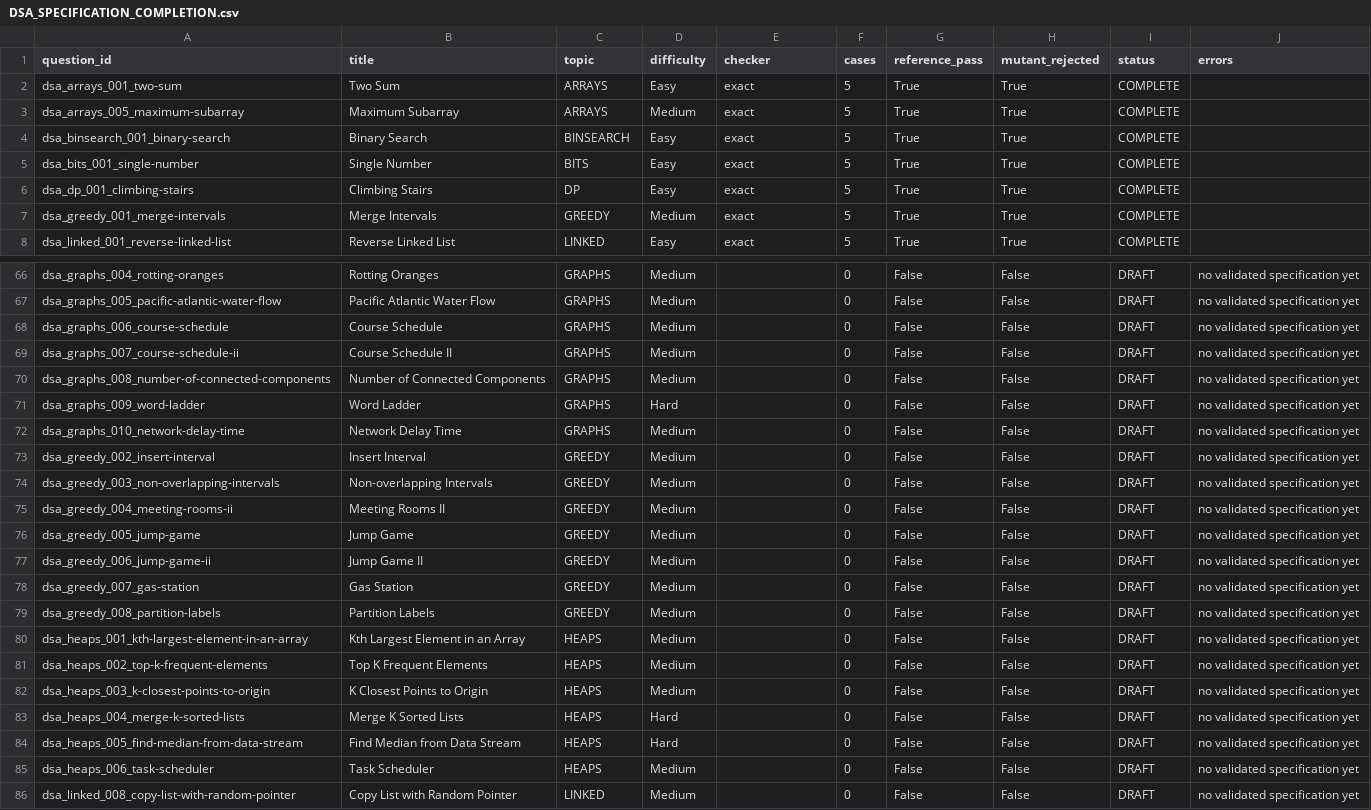
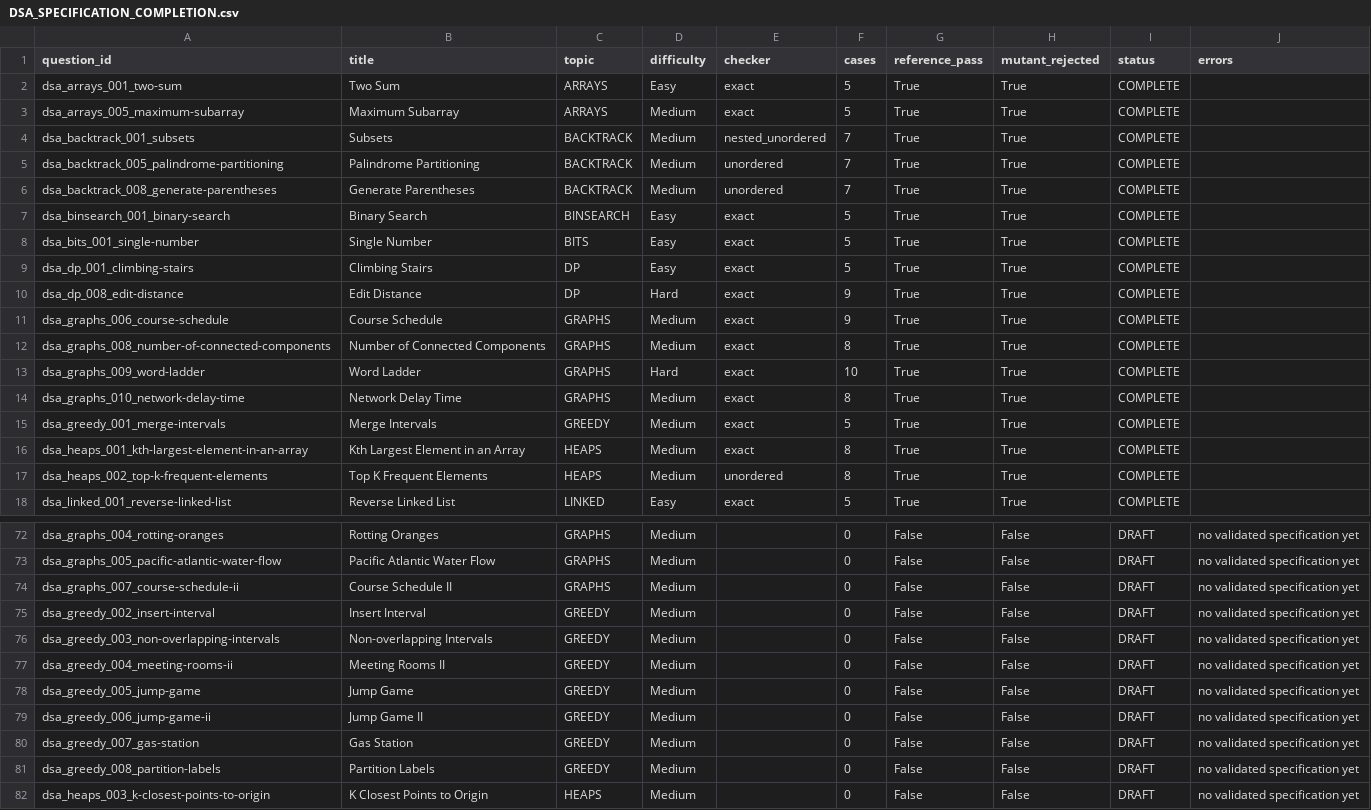
Before and after one commit to Nikhil03-hub/Pacio, a CSV file: docs/data/DSA_SPECIFICATION_COMPLETION.csv, drawn as a sheet; only a part is shown, gaps mark what is left out; the shorter side is filled out with more unchanged rows; removed rows and columns are numbered as before the commit, all else as after; the diff covers the shown part only; the diff names each change by its address in the sheet, - before the commit and + after, or states it on an @@ line.

Commit message:
feat(dsa): validate graphs, heaps and backtracking; 30 of 108 now gradable
Batch 3 adds ten lead-reviewed specs (2 heaps, 4 graphs, 3 backtracking, 1 hard DP),
closing the three topics the audit called blockers and giving the bank its first Hard
problems. Every expected value was hand-checked, every mutant fails, and all twelve topics
now have at least one grader. Coverage docs, the completion CSV and the pinned test counts
move with it; the merged draft file is removed so dsa_specs.json stays the single source.
Final gate: 206 passed, every suite exit 0.

```diff
--- a/docs/data/DSA_SPECIFICATION_COMPLETION.csv
+++ b/docs/data/DSA_SPECIFICATION_COMPLETION.csv
+row 4: dsa_backtrack_001_subsets | Subsets | BACKTRACK | Medium | nested_unordered | 7 | True | True | COMPLETE
+row 5: dsa_backtrack_005_palindrome-partitioning | Palindrome Partitioning | BACKTRACK | Medium | unordered | 7 | True | True | COMPLETE
+row 6: dsa_backtrack_008_generate-parentheses | Generate Parentheses | BACKTRACK | Medium | unordered | 7 | True | True | COMPLETE
+row 10: dsa_dp_008_edit-distance | Edit Distance | DP | Hard | exact | 9 | True | True | COMPLETE
+row 11: dsa_graphs_006_course-schedule | Course Schedule | GRAPHS | Medium | exact | 9 | True | True | COMPLETE
+row 12: dsa_graphs_008_number-of-connected-components | Number of Connected Components | GRAPHS | Medium | exact | 8 | True | True | COMPLETE
+row 13: dsa_graphs_009_word-ladder | Word Ladder | GRAPHS | Hard | exact | 10 | True | True | COMPLETE
+row 14: dsa_graphs_010_network-delay-time | Network Delay Time | GRAPHS | Medium | exact | 8 | True | True | COMPLETE
+row 16: dsa_heaps_001_kth-largest-element-in-an-array | Kth Largest Element in an Array | HEAPS | Medium | exact | 8 | True | True | COMPLETE
+row 17: dsa_heaps_002_top-k-frequent-elements | Top K Frequent Elements | HEAPS | Medium | unordered | 8 | True | True | COMPLETE
-row 68: dsa_graphs_006_course-schedule | Course Schedule | GRAPHS | Medium |  | 0 | False | False | DRAFT | no validated specification yet
-row 70: dsa_graphs_008_number-of-connected-components | Number of Connected Components | GRAPHS | Medium |  | 0 | False | False | DRAFT | no validated specification yet
-row 71: dsa_graphs_009_word-ladder | Word Ladder | GRAPHS | Hard |  | 0 | False | False | DRAFT | no validated specification yet
-row 72: dsa_graphs_010_network-delay-time | Network Delay Time | GRAPHS | Medium |  | 0 | False | False | DRAFT | no validated specification yet
-row 80: dsa_heaps_001_kth-largest-element-in-an-array | Kth Largest Element in an Array | HEAPS | Medium |  | 0 | False | False | DRAFT | no validated specification yet
-row 81: dsa_heaps_002_top-k-frequent-elements | Top K Frequent Elements | HEAPS | Medium |  | 0 | False | False | DRAFT | no validated specification yet
```
Also changed, not shown: 4 removed rows elsewhere in this file, 10 other files.
